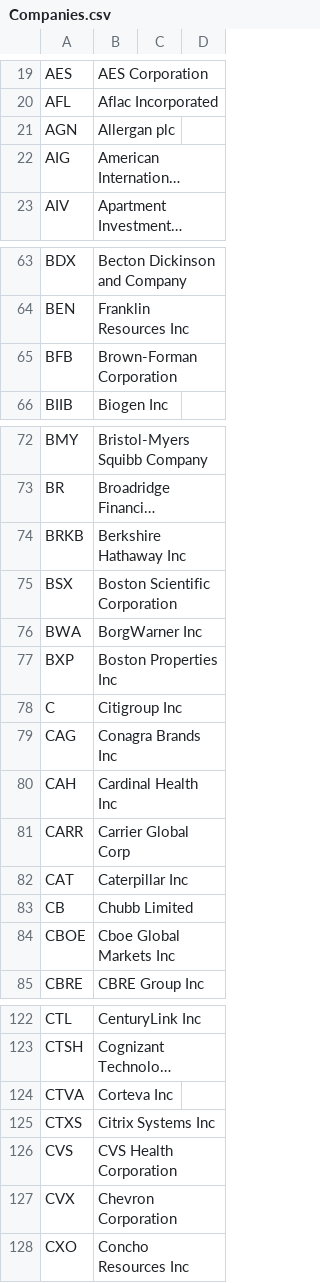
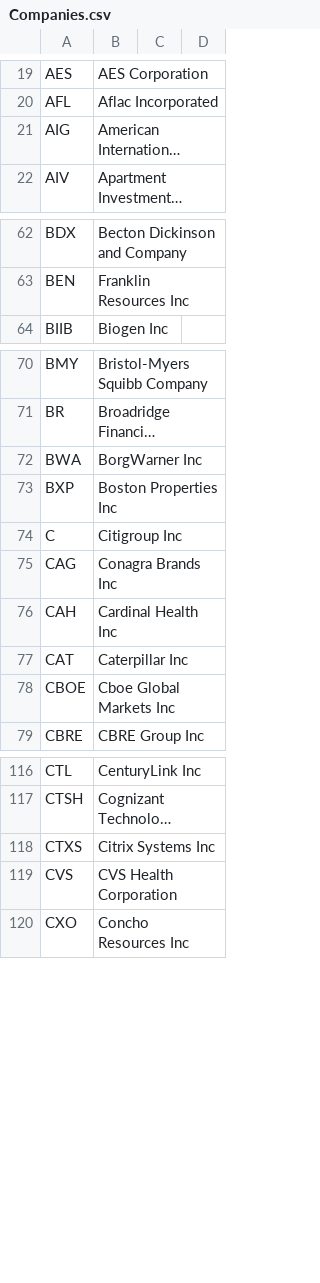
Before and after one commit to harkib/Stock-Clustering, a CSV file: Data/Companies.csv, drawn as a sheet; only a part is shown, gaps mark what is left out; long unchanged cells end in …; the diff covers the shown part only; the diff names each change by its address in the sheet, - before the commit and + after, or states it on an @@ line.

```diff
--- a/Data/Companies.csv
+++ b/Data/Companies.csv
-row 21: AGN | Allergan plc
-row 65: BFB | Brown-Forman Corporation
-row 74: BRKB | Berkshire Hathaway Inc
-row 75: BSX | Boston Scientific Corporation
-row 81: CARR | Carrier Global Corp
-row 83: CB | Chubb Limited
-row 124: CTVA | Corteva Inc
-row 127: CVX | Chevron Corporation
```
Also changed, not shown: 10 removed rows and 15 edited cells elsewhere in this file.
